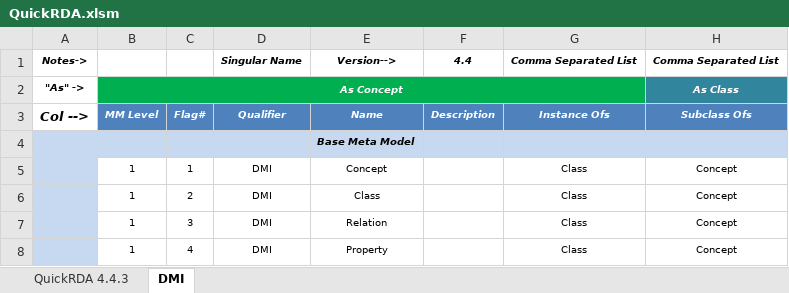
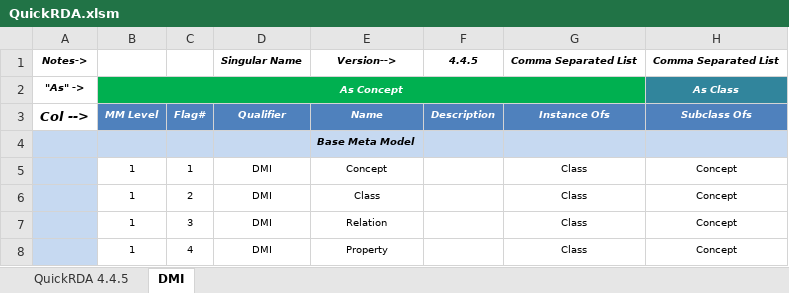
Before and after one commit to erikeidt/QuickRDA-XLFiles, an Excel workbook: XLSM Master/QuickRDA.xlsm, sheet DMI, drawn as a sheet; only a part is shown; values as stored, in another font and other column widths than the file's, no borders; table styles not drawn; the diff names each change by its address in the sheet, - before the commit and + after, or states it on an @@ line.

```diff
--- a/XLSM Master/QuickRDA.xlsm (sheet DMI)
+++ b/XLSM Master/QuickRDA.xlsm (sheet DMI)
-sheet tab: QuickRDA 4.4.3
+sheet tab: QuickRDA 4.4.5
-F1: 4.4
+F1: 4.4.5
```
Also changed, not shown: 4 other files.
